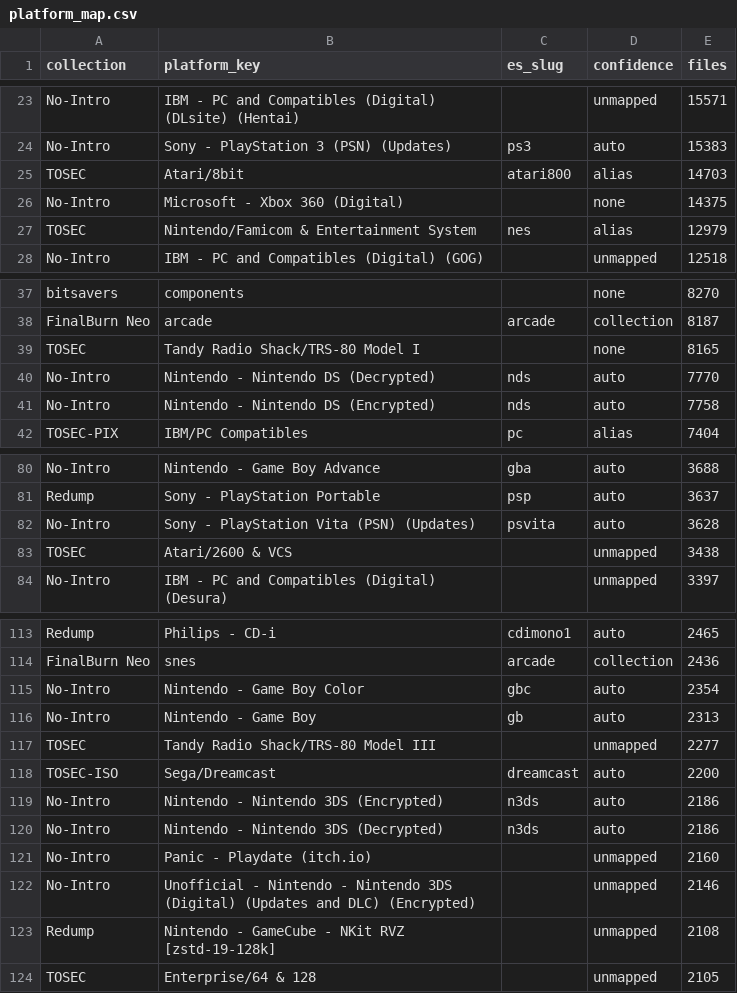
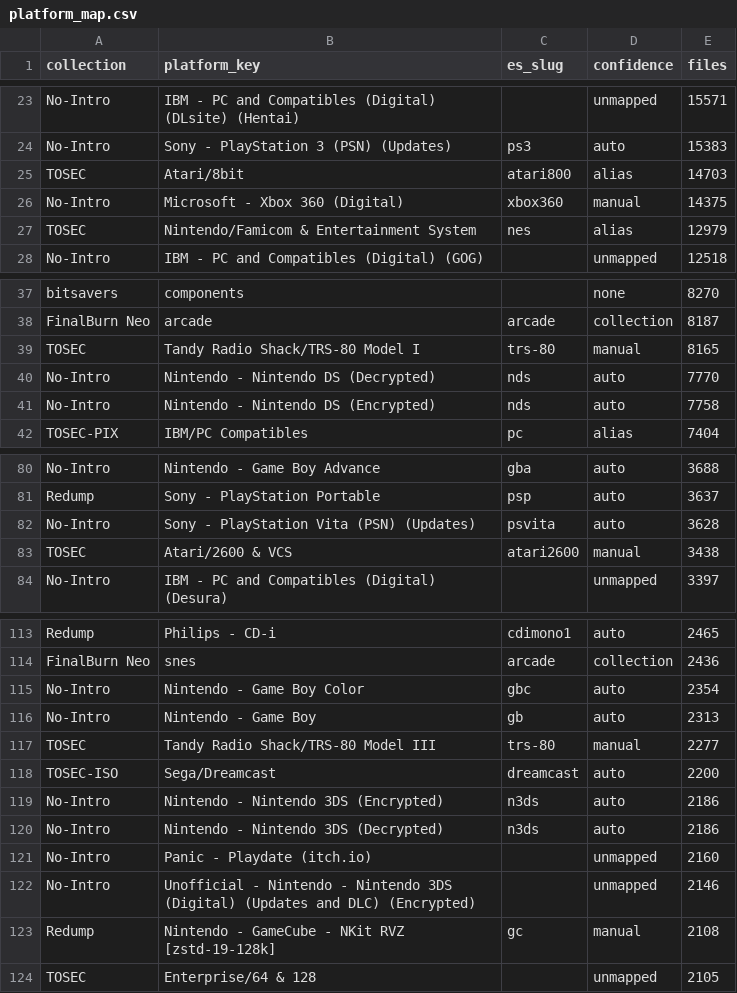
Before and after one commit to PawelWywiol/minerva-helper-web-app, a CSV file: src/main/resources/data/platform_map.csv, drawn as a sheet; only a part is shown, gaps mark what is left out; the diff covers the shown part only.

```diff
--- a/src/main/resources/data/platform_map.csv
+++ b/src/main/resources/data/platform_map.csv
@@ -25,3 +25,3 @@ No-Intro,Sony - PlayStation 3 (PSN) (Updates),ps3,auto,15383
 TOSEC,Atari/8bit,atari800,alias,14703
-No-Intro,Microsoft - Xbox 360 (Digital),,none,14375
+No-Intro,Microsoft - Xbox 360 (Digital),xbox360,manual,14375
 TOSEC,Nintendo/Famicom & Entertainment System,nes,alias,12979
@@ -38,3 +38,3 @@ bitsavers,components,,none,8270
 FinalBurn Neo,arcade,arcade,collection,8187
-TOSEC,Tandy Radio Shack/TRS-80 Model I,,none,8165
+TOSEC,Tandy Radio Shack/TRS-80 Model I,trs-80,manual,8165
 No-Intro,Nintendo - Nintendo DS (Decrypted),nds,auto,7770
@@ -82,3 +82,3 @@ Redump,Sony - PlayStation Portable,psp,auto,3637
 No-Intro,Sony - PlayStation Vita (PSN) (Updates),psvita,auto,3628
-TOSEC,Atari/2600 & VCS,,unmapped,3438
+TOSEC,Atari/2600 & VCS,atari2600,manual,3438
 No-Intro,IBM - PC and Compatibles (Digital) (Desura),,unmapped,3397
@@ -116,3 +116,3 @@ No-Intro,Nintendo - Game Boy Color,gbc,auto,2354
 No-Intro,Nintendo - Game Boy,gb,auto,2313
-TOSEC,Tandy Radio Shack/TRS-80 Model III,,unmapped,2277
+TOSEC,Tandy Radio Shack/TRS-80 Model III,trs-80,manual,2277
 TOSEC-ISO,Sega/Dreamcast,dreamcast,auto,2200
@@ -122,3 +122,3 @@ No-Intro,Panic - Playdate (itch.io),,unmapped,2160
 No-Intro,Unofficial - Nintendo - Nintendo 3DS (Digital) (Updates and DLC) (Encrypted),,unmapped,2146
-Redump,Nintendo - GameCube - NKit RVZ [zstd-19-128k],,unmapped,2108
+Redump,Nintendo - GameCube - NKit RVZ [zstd-19-128k],gc,manual,2108
 TOSEC,Enterprise/64 & 128,,unmapped,2105
```
Also changed, not shown: 34 edited cells elsewhere in this file, src/main/resources/data/systems.csv, 2 other files.
